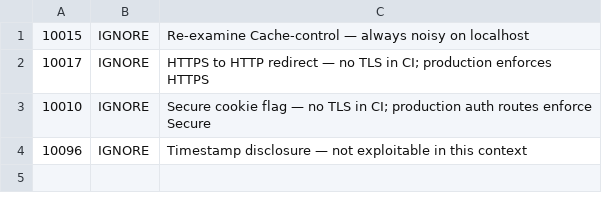
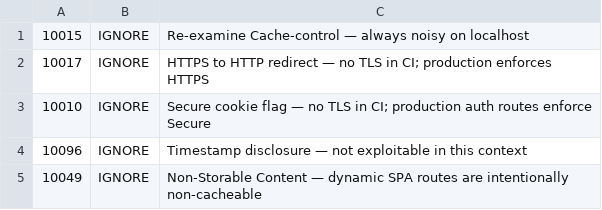
Before and after one commit to gabriel-salmoria/MyUFSC, a TSV file: .zap/rules.tsv, drawn as a sheet.

```diff
--- a/.zap/rules.tsv
+++ b/.zap/rules.tsv
@@ -4 +4,2 @@
 10096	IGNORE	Timestamp disclosure — not exploitable in this context
+10049	IGNORE	Non-Storable Content — dynamic SPA routes are intentionally non-cacheable
```
Also changed, not shown: 3 other files.
